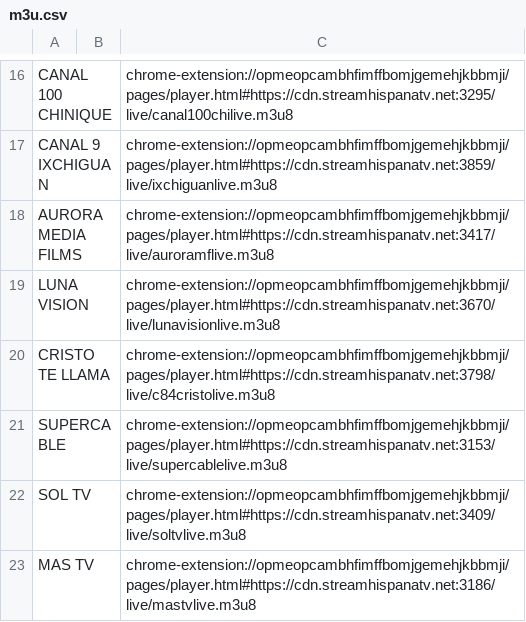
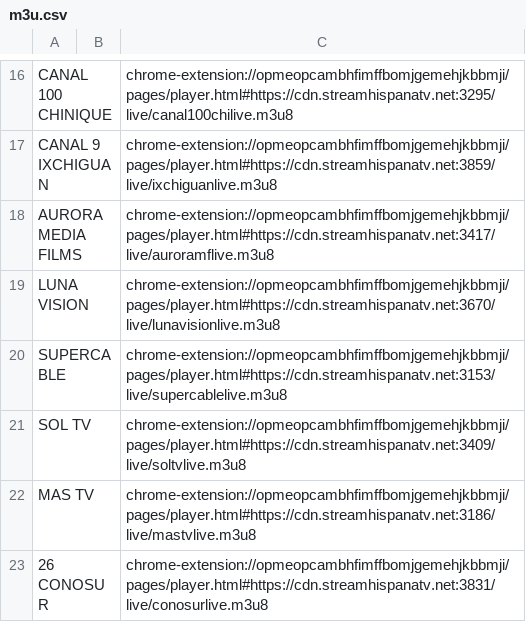
Before and after one commit to galvanoteca2001/FLOW, a CSV file: m3u.csv, drawn as a sheet; only a part is shown, gaps mark what is left out; the shorter side is filled out with more unchanged rows; the diff names each change by its address in the sheet, - before the commit and + after, or states it on an @@ line.

Commit message:
Update m3u.csv

```diff
--- a/m3u.csv
+++ b/m3u.csv
-row 20: CRISTO TE LLAMA |  | chrome-extension://opmeopcambhfimffbomjgemehjkbbmji/pages/player.html#https://cdn.streamhispanatv.net:3798/live/c84cristolive.m3u8
```
